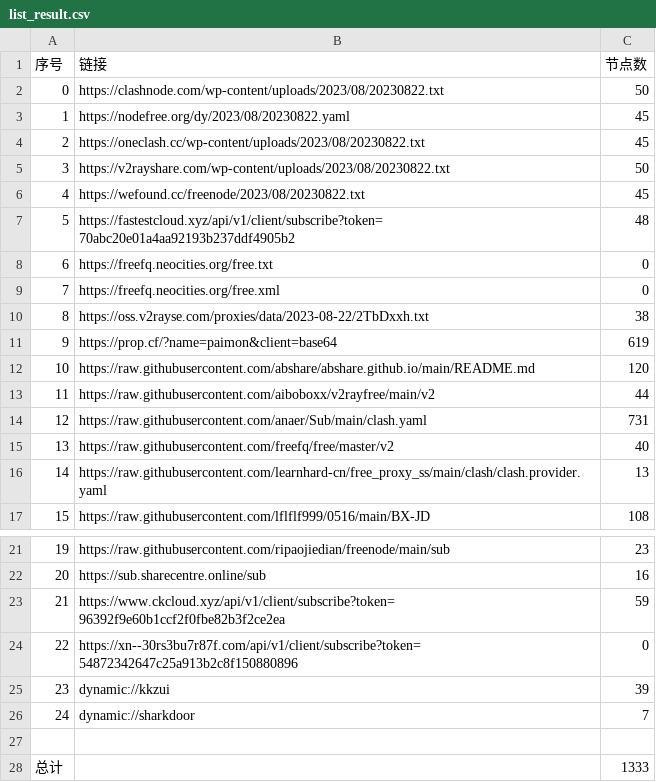
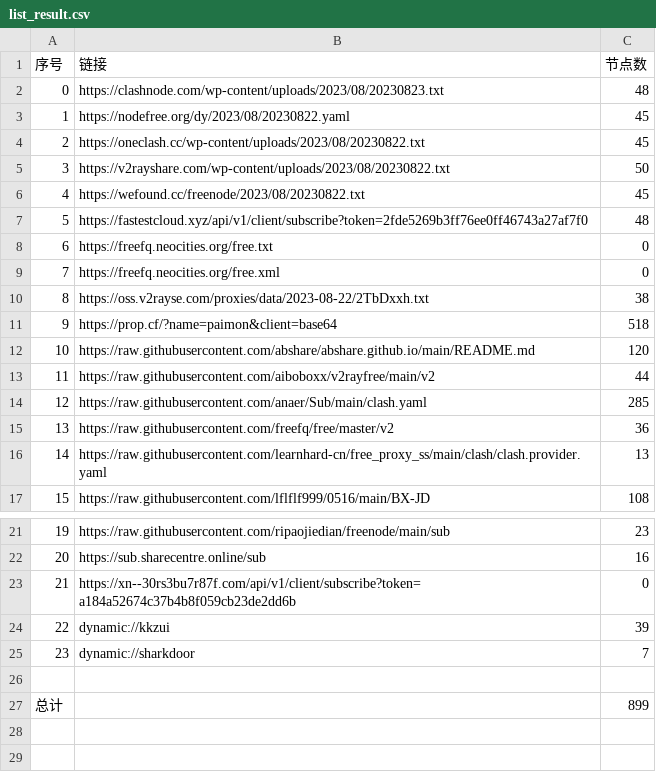
Before and after one commit to chxxyz2004/NoMoreWalls, a CSV file: list_result.csv, drawn as a sheet; only a part is shown, gaps mark what is left out; removed rows and columns are numbered as before the commit, all else as after; the diff names each change by its address in the sheet, - before the commit and + after, or states it on an @@ line.

```diff
--- a/list_result.csv
+++ b/list_result.csv
-row 2: 0 | https://clashnode.com/wp-content/uploads/2023/08/20230822.txt | 50
+row 2: 0 | https://clashnode.com/wp-content/uploads/2023/08/20230823.txt | 48
-B7 (链接): https://fastestcloud.xyz/api/v1/client/subscribe?token=70abc20e01a4aa92193b237ddf4905b2
+B7 (链接): https://fastestcloud.xyz/api/v1/client/subscribe?token=2fde5269b3ff76ee0ff46743a27af7f0
-C11 (节点数): 619
+C11 (节点数): 518
-C14 (节点数): 731
+C14 (节点数): 285
-C15 (节点数): 40
+C15 (节点数): 36
-row 23: 21 | https://www.ckcloud.xyz/api/v1/client/subscribe?token=96392f9e60b1ccf2f0fbe82b3f2ce2ea | 59
@@ column A (序号) renumbered between rows 23 and 25 @@
-B23 (链接): https://xn--30rs3bu7r87f.com/api/v1/client/subscribe?token=54872342647c25a913b2c8f150880896
+B23 (链接): https://xn--30rs3bu7r87f.com/api/v1/client/subscribe?token=a184a52674c37b4b8f059cb23de2dd6b
-C27 (节点数): 1333
+C27 (节点数): 899
```
Also changed, not shown: 5 other files.
